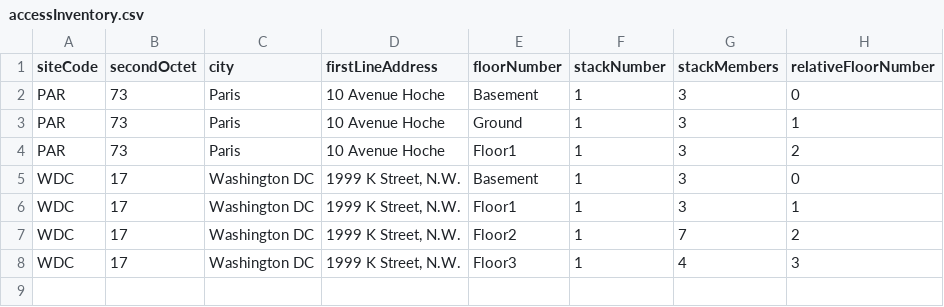
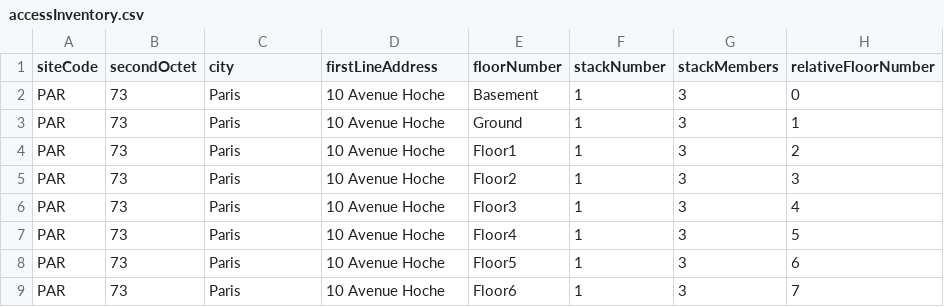
Before and after one commit to synths2/templateBuilder, a CSV file: inventory/accessInventory.csv, drawn as a sheet; removed rows and columns are numbered as before the commit, all else as after; the diff names each change by its address in the sheet, - before the commit and + after, or states it on an @@ line.

```diff
--- a/inventory/accessInventory.csv
+++ b/inventory/accessInventory.csv
-row 5: WDC | 17 | Washington DC | 1999 K Street, N.W. | Basement | 1 | 3 | 0
-row 6: WDC | 17 | Washington DC | 1999 K Street, N.W. | Floor1 | 1 | 3 | 1
-row 7: WDC | 17 | Washington DC | 1999 K Street, N.W. | Floor2 | 1 | 7 | 2
-row 8: WDC | 17 | Washington DC | 1999 K Street, N.W. | Floor3 | 1 | 4 | 3
+row 5: PAR | 73 | Paris | 10 Avenue Hoche | Floor2 | 1 | 3 | 3
+row 6: PAR | 73 | Paris | 10 Avenue Hoche | Floor3 | 1 | 3 | 4
+row 7: PAR | 73 | Paris | 10 Avenue Hoche | Floor4 | 1 | 3 | 5
+row 8: PAR | 73 | Paris | 10 Avenue Hoche | Floor5 | 1 | 3 | 6
+row 9: PAR | 73 | Paris | 10 Avenue Hoche | Floor6 | 1 | 3 | 7
```
Also changed, not shown: inventory/coreInventory.csv, 3 other files.
